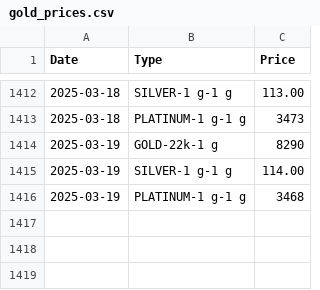
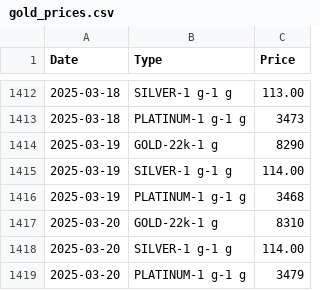
Before and after one commit to arumugamsubramanian/gold-price-tracker, a CSV file: gold_prices.csv, drawn as a sheet; only a part is shown, gaps mark what is left out; the diff names each change by its address in the sheet, - before the commit and + after, or states it on an @@ line.

```diff
--- a/gold_prices.csv
+++ b/gold_prices.csv
+row 1417: 2025-03-20 | GOLD-22k-1 g | 8310
+row 1418: 2025-03-20 | SILVER-1 g-1 g | 114.00
+row 1419: 2025-03-20 | PLATINUM-1 g-1 g | 3479
```
